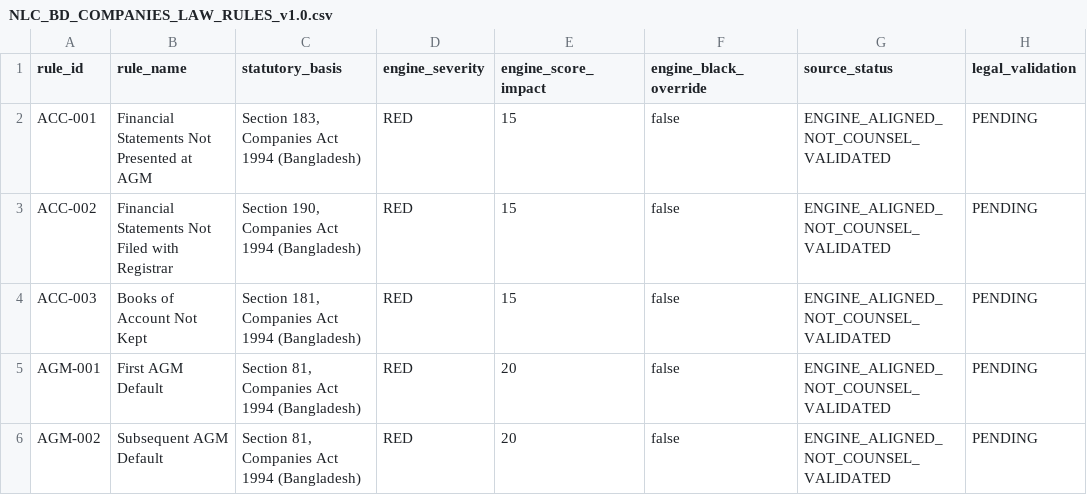
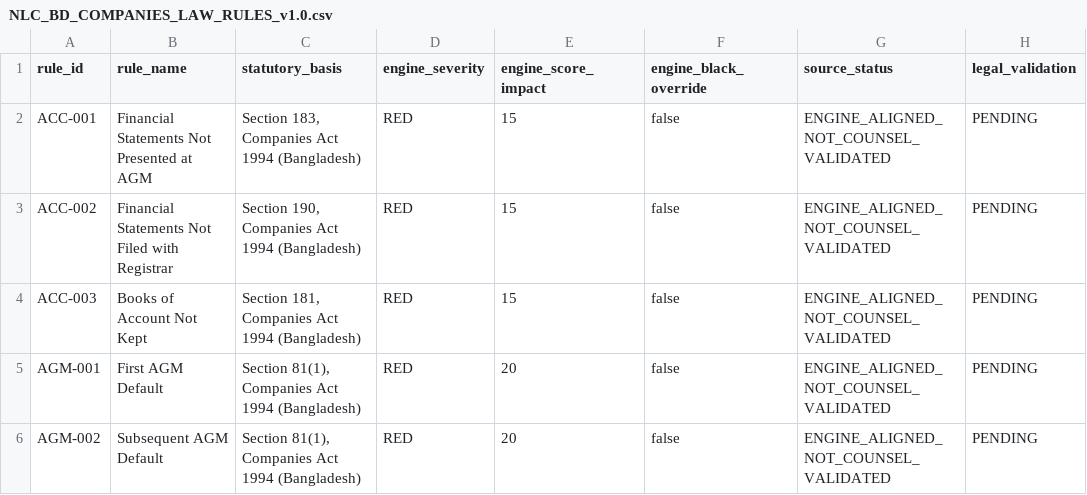
Before and after one commit to nazmulbijoy9105-coder/nlc_platform, a CSV file: docs/legal/NLC_BD_COMPANIES_LAW_RULES_v1.0.csv, drawn as a sheet; only a part is shown; the diff covers the shown part only; the diff names each change by its address in the sheet, - before the commit and + after, or states it on an @@ line.

Commit message:
docs(legal): align catalogue statutory bases with engine and seed

```diff
--- a/docs/legal/NLC_BD_COMPANIES_LAW_RULES_v1.0.csv
+++ b/docs/legal/NLC_BD_COMPANIES_LAW_RULES_v1.0.csv
-C5:C6 (statutory_basis): Section 81, Companies Act 1994 (Bangladesh)
+C5:C6 (statutory_basis): Section 81(1), Companies Act 1994 (Bangladesh)
```
Also changed, not shown: 6 edited cells elsewhere in this file.
